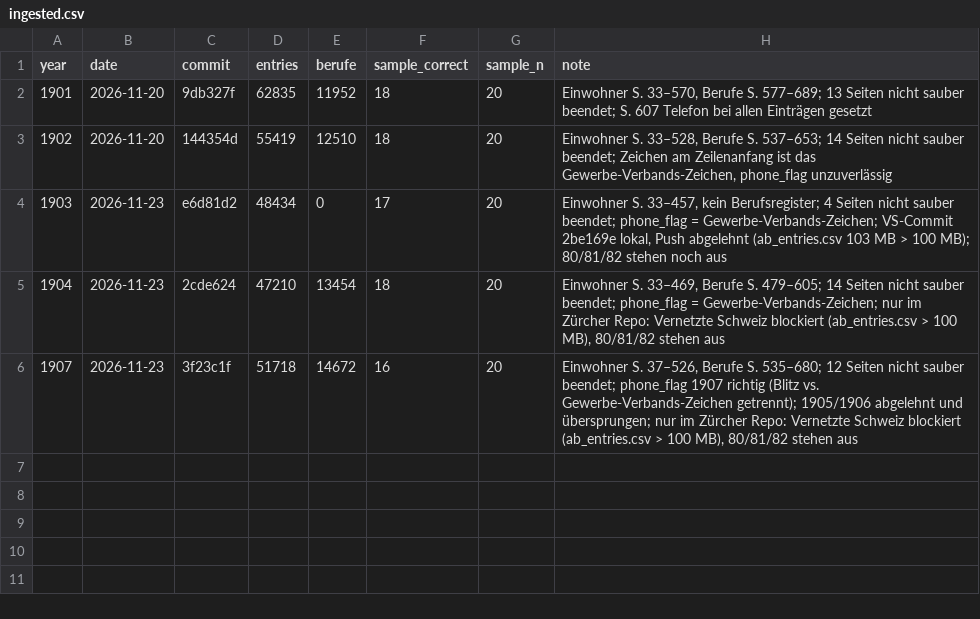
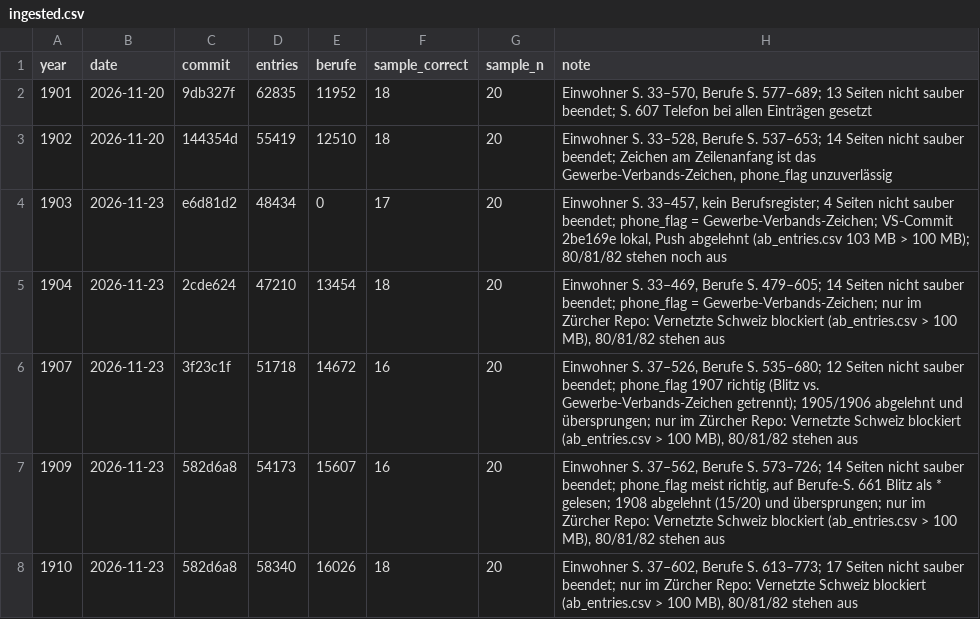
Before and after one commit to thodel/adressbuecher-zuerich, a CSV file: scripts/weekly/ingested.csv, drawn as a sheet; the diff names each change by its address in the sheet, - before the commit and + after, or states it on an @@ line.

```diff
--- a/scripts/weekly/ingested.csv
+++ b/scripts/weekly/ingested.csv
+row 7: 1909 | 2026-11-23 | 582d6a8 | 54173 | 15607 | 16 | 20 | Einwohner S. 37–562, Berufe S. 573–726; 14 Seiten nicht sauber beendet; phone_flag meist richtig, auf Berufe-S. 661 Blitz als * gelesen; 1908 abgelehnt (15/20) und übersprungen; nur im Zürcher Repo: Vernetzte Schweiz blockiert (ab_entries.csv > 100 MB), 80/81/82 stehen aus
+row 8: 1910 | 2026-11-23 | 582d6a8 | 58340 | 16026 | 18 | 20 | Einwohner S. 37–602, Berufe S. 613–773; 17 Seiten nicht sauber beendet; nur im Zürcher Repo: Vernetzte Schweiz blockiert (ab_entries.csv > 100 MB), 80/81/82 stehen aus
```
